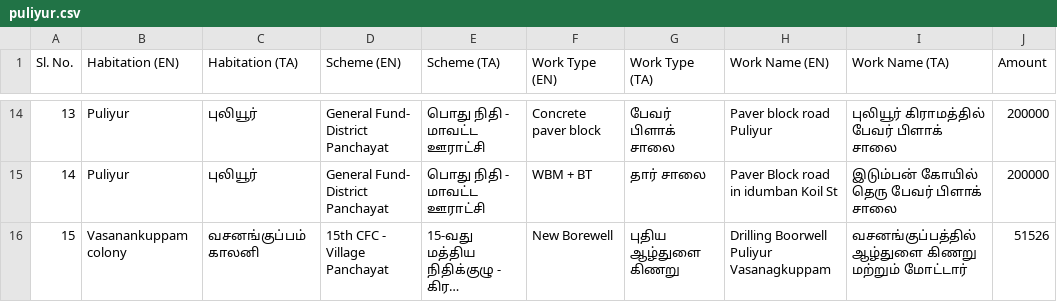
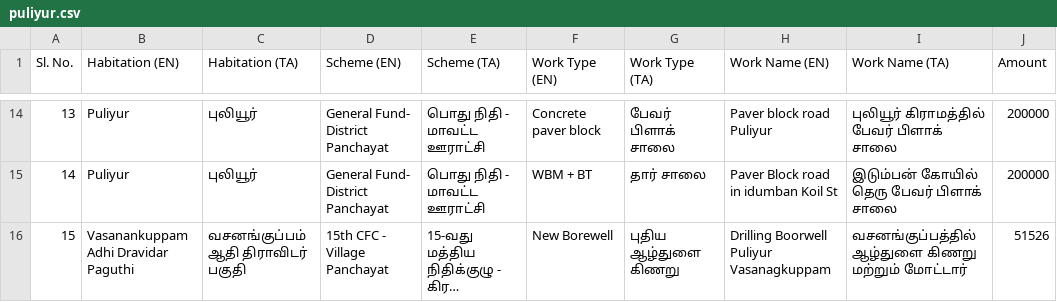
Before and after one commit to praburajasekaran/sabarajendran, a CSV file: docs/other-projects/puliyur.csv, drawn as a sheet; only a part is shown, gaps mark what is left out; long unchanged cells end in …; the diff covers the shown part only; the diff names each change by its address in the sheet, - before the commit and + after, or states it on an @@ line.

```diff
--- a/docs/other-projects/puliyur.csv
+++ b/docs/other-projects/puliyur.csv
-B16 (Habitation (EN)): Vasanankuppam colony
+B16 (Habitation (EN)): Vasanankuppam Adhi Dravidar Paguthi
-C16 (Habitation (TA)): வசனங்குப்பம் காலனி
+C16 (Habitation (TA)): வசனங்குப்பம் ஆதி திராவிடர் பகுதி
```
Also changed, not shown: 41 edited cells elsewhere in this file, 33 other files.
